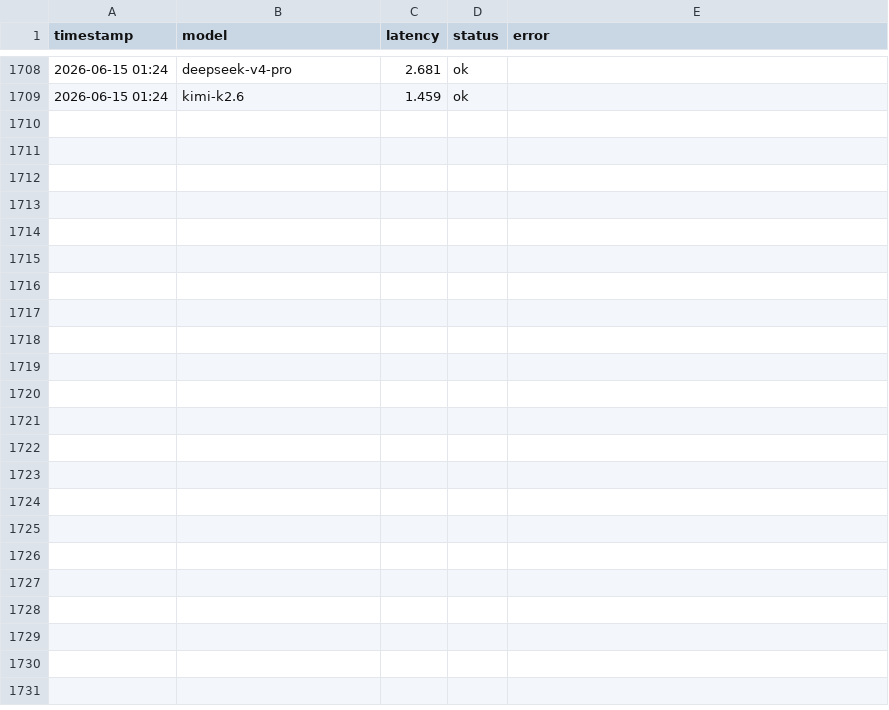
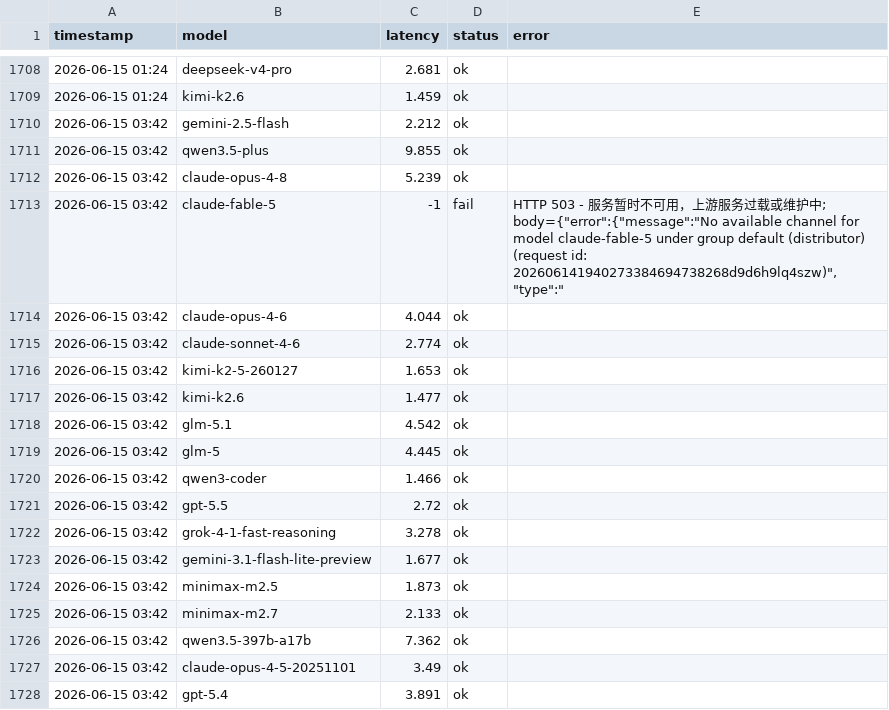
Before and after one commit to rongyinger/api-checker, a CSV file: docs/data.csv, drawn as a sheet; only a part is shown, gaps mark what is left out; the diff covers the shown part only.

```diff
--- a/docs/data.csv
+++ b/docs/data.csv
@@ -1709 +1709,20 @@ timestamp,model,latency,status,error
 2026-06-15 01:24,kimi-k2.6,1.459,ok,
+2026-06-15 03:42,gemini-2.5-flash,2.212,ok,
+2026-06-15 03:42,qwen3.5-plus,9.855,ok,
+2026-06-15 03:42,claude-opus-4-8,5.239,ok,
+2026-06-15 03:42,claude-fable-5,-1,fail,"HTTP 503 - 服务暂时不可用，上游服务过载或维护中; body={""error"":{""message"":""No available channel for model claude-fable-5 under group default (distributor) (request id: 202606141940273384694738268d9d6h9lq4szw)"",""type"":"""
+2026-06-15 03:42,claude-opus-4-6,4.044,ok,
+2026-06-15 03:42,claude-sonnet-4-6,2.774,ok,
+2026-06-15 03:42,kimi-k2-5-260127,1.653,ok,
+2026-06-15 03:42,kimi-k2.6,1.477,ok,
+2026-06-15 03:42,glm-5.1,4.542,ok,
+2026-06-15 03:42,glm-5,4.445,ok,
+2026-06-15 03:42,qwen3-coder,1.466,ok,
+2026-06-15 03:42,gpt-5.5,2.72,ok,
+2026-06-15 03:42,grok-4-1-fast-reasoning,3.278,ok,
+2026-06-15 03:42,gemini-3.1-flash-lite-preview,1.677,ok,
+2026-06-15 03:42,minimax-m2.5,1.873,ok,
+2026-06-15 03:42,minimax-m2.7,2.133,ok,
+2026-06-15 03:42,qwen3.5-397b-a17b,7.362,ok,
+2026-06-15 03:42,claude-opus-4-5-20251101,3.49,ok,
+2026-06-15 03:42,gpt-5.4,3.891,ok,
```
Also changed, not shown: 12 added rows elsewhere in this file.
